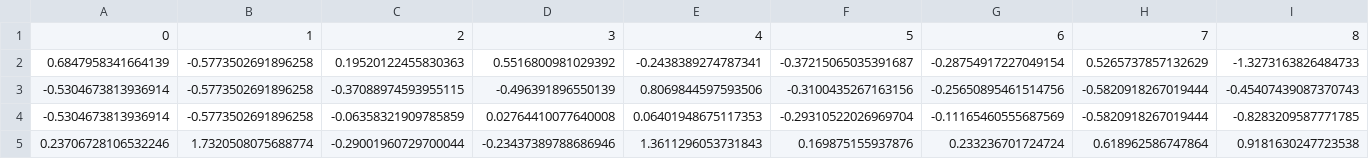
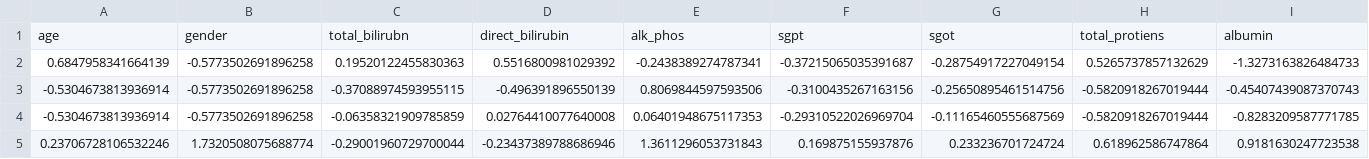
Before and after one commit to fortyTwo102/bioinformatics, a CSV file: dataset/test.csv, drawn as a sheet; only a part is shown; removed rows and columns are numbered as before the commit, all else as after; rows hold the shown columns only; the diff names each change by its address in the sheet, - before the commit and + after, or states it on an @@ line.

Commit message:
data preprocessing

```diff
--- a/dataset/test.csv
+++ b/dataset/test.csv
-row 1: 0 | 1 | 2 | 3 | 4 | 5 | 6 | 7 | 8
+row 1: age | gender | total_bilirubn | direct_bilirubin | alk_phos | sgpt | sgot | total_protiens | albumin
```
Also changed, not shown: dataset/train.csv, 5 other files.
